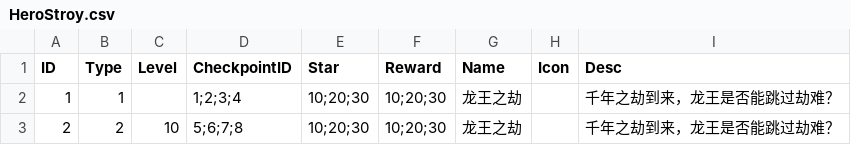
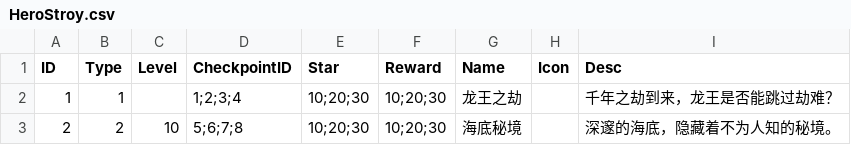
Before and after one commit to kevinnewkevin/xiyou, a CSV file: trunk/config/tables/HeroStroy.csv, drawn as a sheet.

```diff
--- a/trunk/config/tables/HeroStroy.csv
+++ b/trunk/config/tables/HeroStroy.csv
@@ -2,2 +2,2 @@ ID,Type,Level,CheckpointID,Star,Reward,Name,Icon,Desc
 1,1,,1;2;3;4,10;20;30,10;20;30,龙王之劫,,千年之劫到来，龙王是否能跳过劫难？
-2,2,10,5;6;7;8,10;20;30,10;20;30,龙王之劫,,千年之劫到来，龙王是否能跳过劫难？
+2,2,10,5;6;7;8,10;20;30,10;20;30,海底秘境,,深邃的海底，隐藏着不为人知的秘境。
```
Also changed, not shown: 1 other file.
